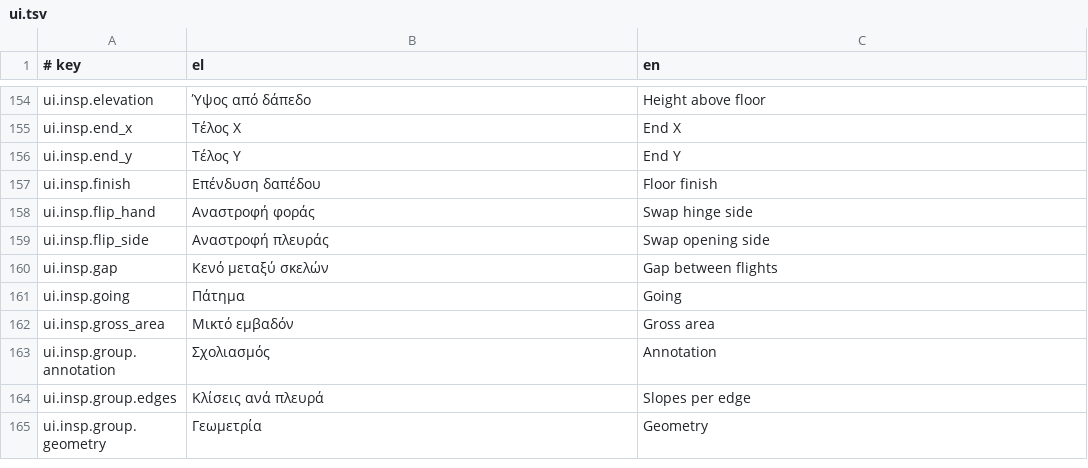
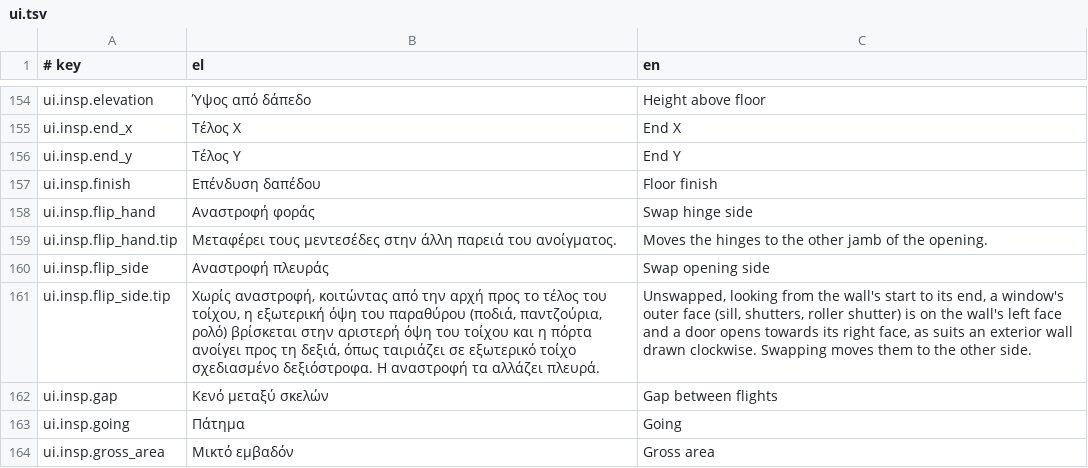
Before and after one commit to ppapadeas/kanavos, a TSV file: crates/i18n/catalogue/ui.tsv, drawn as a sheet; only a part is shown, gaps mark what is left out; the shorter side is filled out with more unchanged rows.

Commit message:
ui: explain the opening side and hand flags in the inspector
The inspector's "Swap opening side" box gave no hint of which side is
meant. Hovering its label or box now states the convention, in Greek
and English: unswapped, looking from the wall's start to its end, a
window's outer face is the wall's left face and a door opens towards
the right face, as suits an exterior wall drawn clockwise. "Swap hinge
side" explains that the hinges move to the other jamb.

Form::check_hint and widgets::tri_check_hint add the hover text; a
test checks that the side tip names the faces in both languages.

Clean-Room: yes
Spec: specs/objects/orientation.md
Signed-off-by: Pierros Papadeas <pierros@papadeas.gr>

```diff
--- a/crates/i18n/catalogue/ui.tsv
+++ b/crates/i18n/catalogue/ui.tsv
@@ -158,3 +158,5 @@ ui.insp.finish	Επένδυση δαπέδου	Floor finish
 ui.insp.flip_hand	Αναστροφή φοράς	Swap hinge side
+ui.insp.flip_hand.tip	Μεταφέρει τους μεντεσέδες στην άλλη παρειά του ανοίγματος.	Moves the hinges to the other jamb of the opening.
 ui.insp.flip_side	Αναστροφή πλευράς	Swap opening side
+ui.insp.flip_side.tip	Χωρίς αναστροφή, κοιτώντας από την αρχή προς το τέλος του τοίχου, η εξωτερική όψη του παραθύρου (ποδιά, παντζούρια, ρολό) βρίσκεται στην αριστερή όψη του τοίχου και η πόρτα ανοίγει προς τη δεξιά, όπως ταιριάζει σε εξωτερικό τοίχο σχεδιασμένο δεξιόστροφα. Η αναστροφή τα αλλάζει πλευρά.	Unswapped, looking from the wall's start to its end, a window's outer face (sill, shutters, roller shutter) is on the wall's left face and a door opens towards its right face, as suits an exterior wall drawn clockwise. Swapping moves them to the other side.
 ui.insp.gap	Κενό μεταξύ σκελών	Gap between flights
```
Also changed, not shown: 3 other files.
